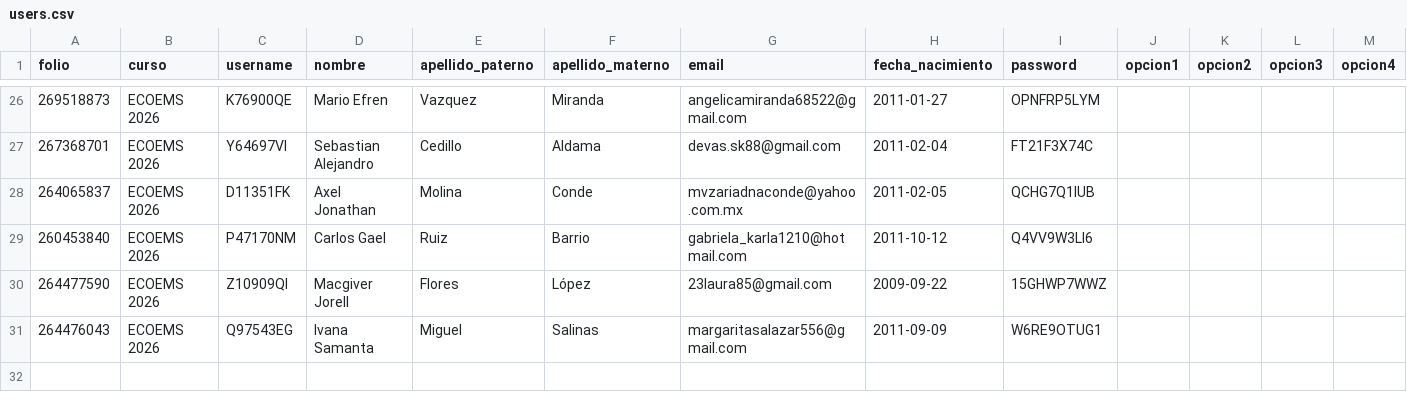
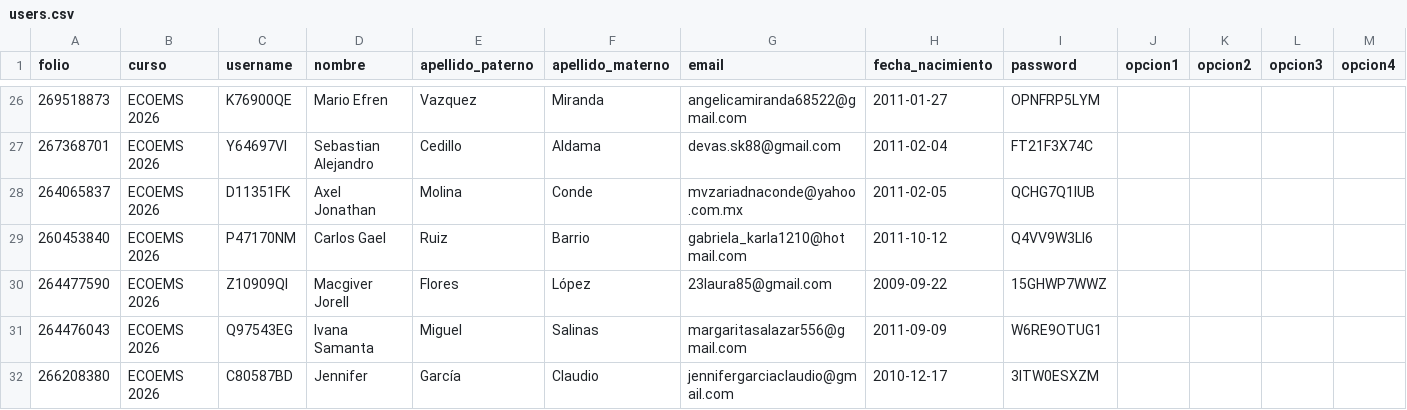
Before and after one commit to sitiocaep/SdEC, a CSV file: users.csv, drawn as a sheet; only a part is shown, gaps mark what is left out; rows hold the shown columns only; the diff names each change by its address in the sheet, - before the commit and + after, or states it on an @@ line.

```diff
--- a/users.csv
+++ b/users.csv
+row 32: 266208380 | ECOEMS 2026 | C80587BD | Jennifer | García | Claudio | jennifergarciaclaudio@gmail.com | 2010-12-17 | 3ITW0ESXZM
```
Also changed, not shown: 4 other files.
